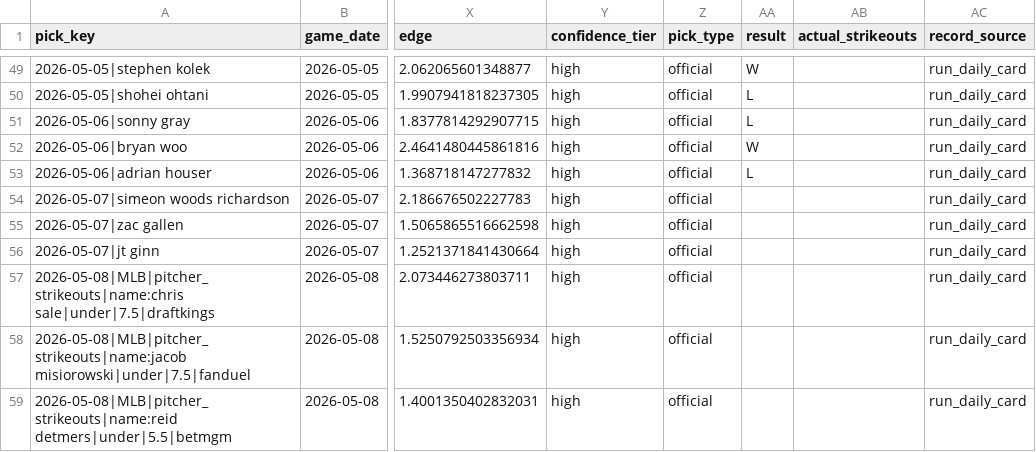
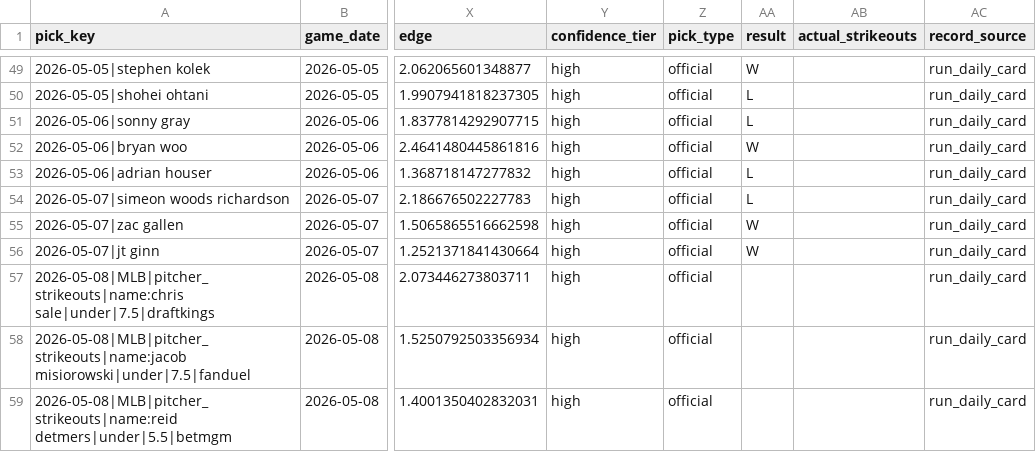
Before and after one commit to Ethrogo/proGramble, a CSV file: MLB/data/tracking/official_picks_history.csv, drawn as a sheet; only a part is shown, gaps mark what is left out; the diff names each change by its address in the sheet, - before the commit and + after, or states it on an @@ line.

Commit message:
5/7 w-l

```diff
--- a/MLB/data/tracking/official_picks_history.csv
+++ b/MLB/data/tracking/official_picks_history.csv
-AA54 (result): (empty)
+AA54 (result): L
-AA55:AA56 (result): (empty)
+AA55:AA56 (result): W
```
